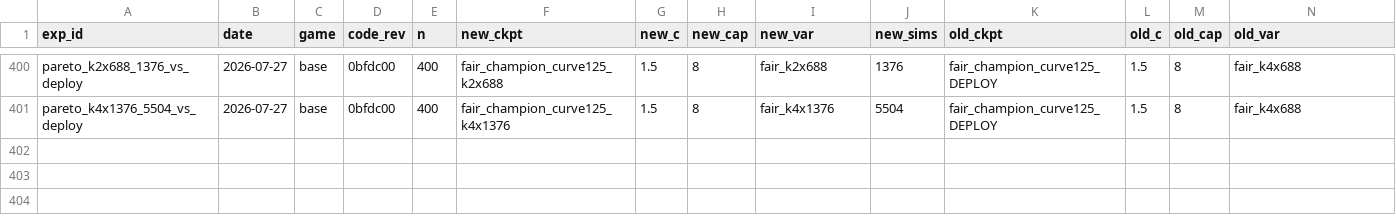
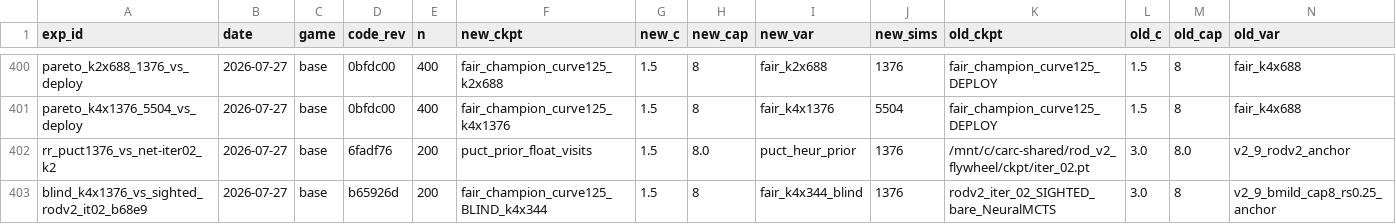
Before and after one commit to dentaljosh/carcassone, a CSV file: experiments/results.csv, drawn as a sheet; only a part is shown, gaps mark what is left out; rows hold the shown columns only; the diff names each change by its address in the sheet, - before the commit and + after, or states it on an @@ line.

```diff
--- a/experiments/results.csv
+++ b/experiments/results.csv
+row 402: rr_puct1376_vs_net-iter02_k2 | 2026-07-27 | base | 6fadf76 | 200 | puct_prior_float_visits | 1.5 | 8.0 | puct_heur_prior | 1376 | /mnt/c/carc-shared/rod_v2_flywheel/ckpt/iter_02.pt | 3.0 | 8.0 | v2_9_rodv2_anchor
+row 403: blind_k4x1376_vs_sighted_rodv2_it02_b68e9 | 2026-07-27 | base | b65926d | 200 | fair_champion_curve125_BLIND_k4x344 | 1.5 | 8 | fair_k4x344_blind | 1376 | rodv2_iter_02_SIGHTED_bare_NeuralMCTS | 3.0 | 8 | v2_9_bmild_cap8_rs0.25_anchor
```
Also changed, not shown: 32 other files.
